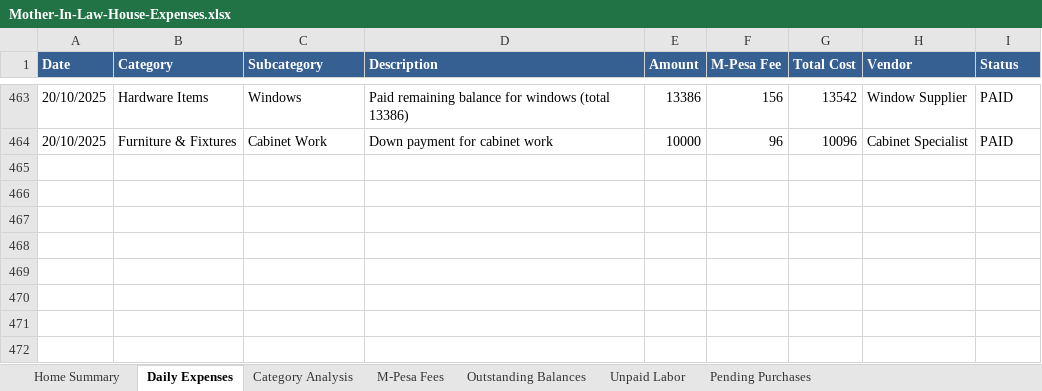
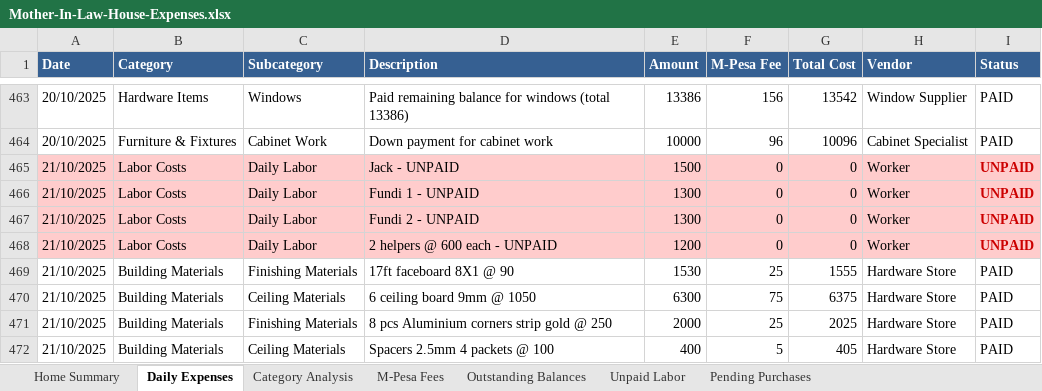
Before and after one commit to lemaiyan/personal, an Excel workbook: mum-in-law-house/Mother-In-Law-House-Expenses.xlsx, sheet Daily Expenses, drawn as a sheet; only a part is shown, gaps mark what is left out; values as stored, in another font and other column widths than the file's, no borders; the diff names each change by its address in the sheet, - before the commit and + after, or states it on an @@ line.

Commit message:
Add Oct 21 labor and materials entries
- Labor (5,300 UNPAID): Jack 1,500, Fundi 1 & 2 @ 1,300 each, 2 helpers @ 600 each
- Materials (10,230 PAID): 17ft faceboard 1,530, 6 ceiling board 6,300, aluminium corners 2,000, spacers 400
- Total spent: 1,473,573.5 (147.36% of budget)
- Unpaid labor now: 15,900
- Total pending: 292,905
- Additional funds needed: 766,478.5 (76.65% over budget)

```diff
--- a/mum-in-law-house/Mother-In-Law-House-Expenses.xlsx (sheet Daily Expenses)
+++ b/mum-in-law-house/Mother-In-Law-House-Expenses.xlsx (sheet Daily Expenses)
+row 465: 21/10/2025 | Labor Costs | Daily Labor | Jack - UNPAID | 1500 | 0 | 0 | Worker | UNPAID
+row 466: 21/10/2025 | Labor Costs | Daily Labor | Fundi 1 - UNPAID | 1300 | 0 | 0 | Worker | UNPAID
+row 467: 21/10/2025 | Labor Costs | Daily Labor | Fundi 2 - UNPAID | 1300 | 0 | 0 | Worker | UNPAID
+row 468: 21/10/2025 | Labor Costs | Daily Labor | 2 helpers @ 600 each - UNPAID | 1200 | 0 | 0 | Worker | UNPAID
+row 469: 21/10/2025 | Building Materials | Finishing Materials | 17ft faceboard 8X1 @ 90 | 1530 | 25 | 1555 | Hardware Store | PAID
+row 470: 21/10/2025 | Building Materials | Ceiling Materials | 6 ceiling board 9mm @ 1050 | 6300 | 75 | 6375 | Hardware Store | PAID
+row 471: 21/10/2025 | Building Materials | Finishing Materials | 8 pcs Aluminium corners strip gold @ 250 | 2000 | 25 | 2025 | Hardware Store | PAID
+row 472: 21/10/2025 | Building Materials | Ceiling Materials | Spacers 2.5mm 4 packets @ 100 | 400 | 5 | 405 | Hardware Store | PAID
```
Also changed, not shown: sheet Home Summary, sheet Unpaid Labor, sheet M-Pesa Fees, sheet Pending Purchases, 1 other file.
